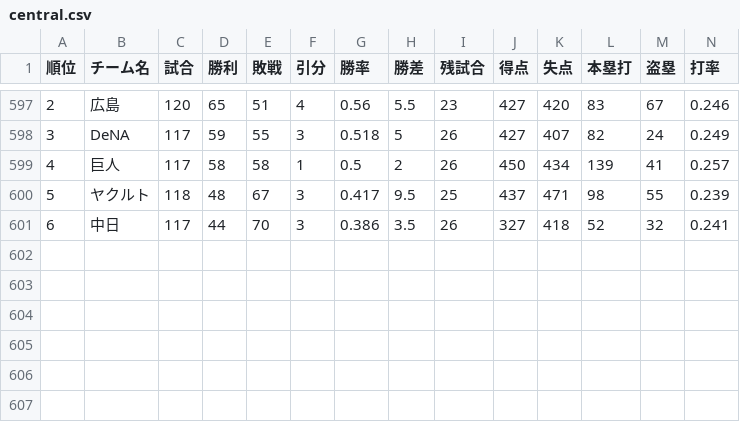
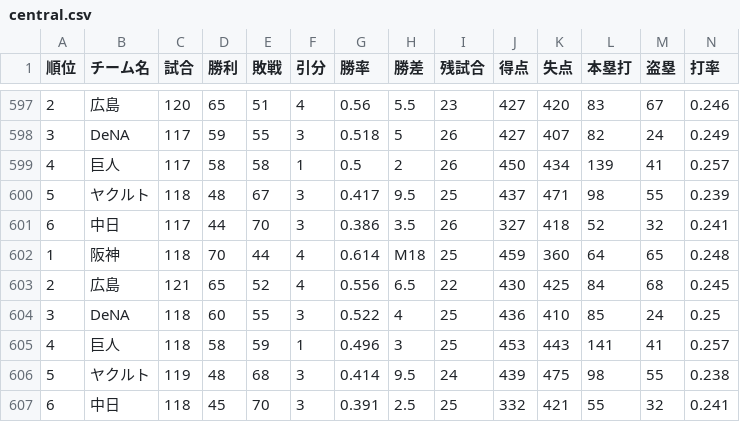
Before and after one commit to Satoshi-Sh/baseball-git-scraper, a CSV file: data/central.csv, drawn as a sheet; only a part is shown, gaps mark what is left out; rows hold the shown columns only; the diff names each change by its address in the sheet, - before the commit and + after, or states it on an @@ line.

```diff
--- a/data/central.csv
+++ b/data/central.csv
+row 602: 1 | 阪神 | 118 | 70 | 44 | 4 | 0.614 | M18 | 25 | 459 | 360 | 64 | 65 | 0.248
+row 603: 2 | 広島 | 121 | 65 | 52 | 4 | 0.556 | 6.5 | 22 | 430 | 425 | 84 | 68 | 0.245
+row 604: 3 | DeNA | 118 | 60 | 55 | 3 | 0.522 | 4 | 25 | 436 | 410 | 85 | 24 | 0.25
+row 605: 4 | 巨人 | 118 | 58 | 59 | 1 | 0.496 | 3 | 25 | 453 | 443 | 141 | 41 | 0.257
+row 606: 5 | ヤクルト | 119 | 48 | 68 | 3 | 0.414 | 9.5 | 24 | 439 | 475 | 98 | 55 | 0.238
+row 607: 6 | 中日 | 118 | 45 | 70 | 3 | 0.391 | 2.5 | 25 | 332 | 421 | 55 | 32 | 0.241
```
Also changed, not shown: data/pacific.csv.
